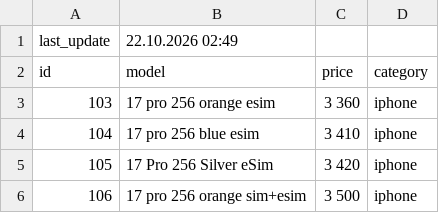
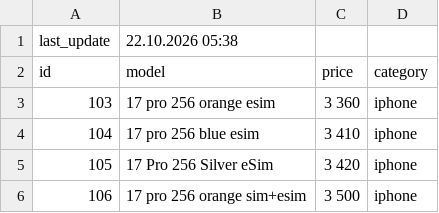
Before and after one commit to nlitvinovich/applit_prod, a CSV file: products.csv, drawn as a sheet; only a part is shown.

Commit message:
Update products.csv

```diff
--- a/products.csv
+++ b/products.csv
@@ -1,2 +1,2 @@
-last_update,22.10.2026 02:49
+last_update,22.10.2026 05:38
 id,model,price,category
```
